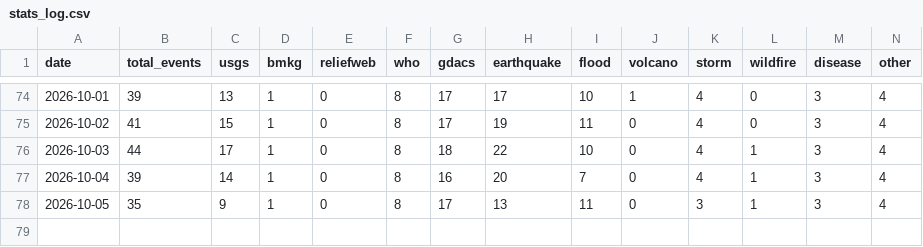
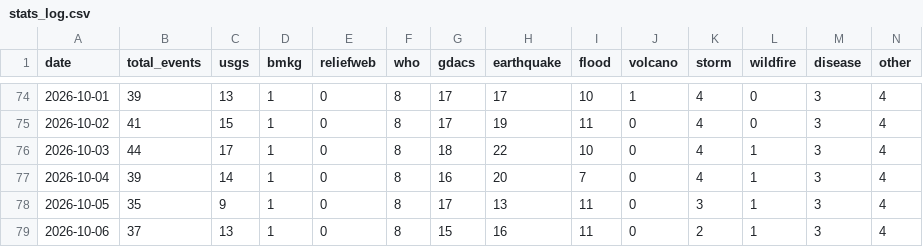
Before and after one commit to duleab/-CrisisLens., a CSV file: data/stats_log.csv, drawn as a sheet; only a part is shown, gaps mark what is left out.

```diff
--- a/data/stats_log.csv
+++ b/data/stats_log.csv
@@ -78 +78,2 @@ date,total_events,usgs,bmkg,reliefweb,who,gdacs,earthquake,flood,volcano,storm,w
 2026-10-05,35,9,1,0,8,17,13,11,0,3,1,3,4
+2026-10-06,37,13,1,0,8,15,16,11,0,2,1,3,4
```
Also changed, not shown: 2 other files.
